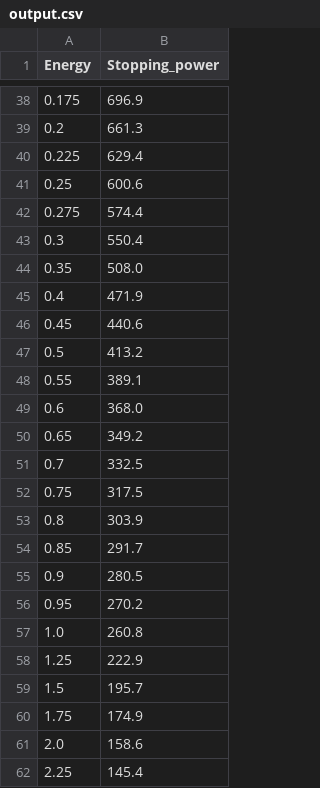
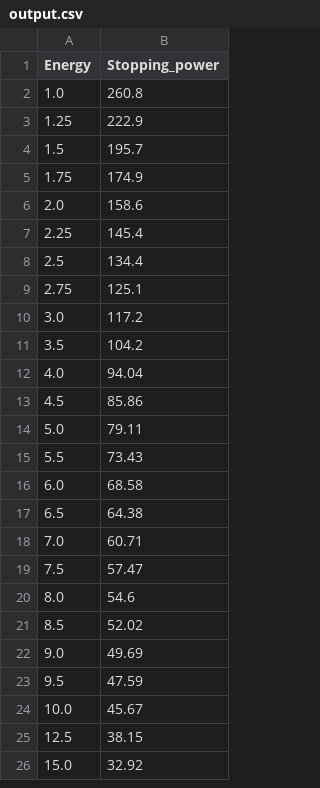
Before and after one commit to udiram/medphys4b03, a CSV file: output.csv, drawn as a sheet; only a part is shown, gaps mark what is left out; the shorter side is filled out with more unchanged rows; the diff covers the shown part only; the diff names each change by its address in the sheet, - before the commit and + after, or states it on an @@ line.

```diff
--- a/output.csv
+++ b/output.csv
-row 38: 0.175 | 696.9
-row 39: 0.2 | 661.3
-row 40: 0.225 | 629.4
-row 41: 0.25 | 600.6
-row 42: 0.275 | 574.4
-row 43: 0.3 | 550.4
-row 44: 0.35 | 508.0
-row 45: 0.4 | 471.9
-row 46: 0.45 | 440.6
-row 47: 0.5 | 413.2
-row 48: 0.55 | 389.1
-row 49: 0.6 | 368.0
-row 50: 0.65 | 349.2
-row 51: 0.7 | 332.5
-row 52: 0.75 | 317.5
-row 53: 0.8 | 303.9
-row 54: 0.85 | 291.7
-row 55: 0.9 | 280.5
-row 56: 0.95 | 270.2
```
Also changed, not shown: 36 removed rows elsewhere in this file, 3 other files.
